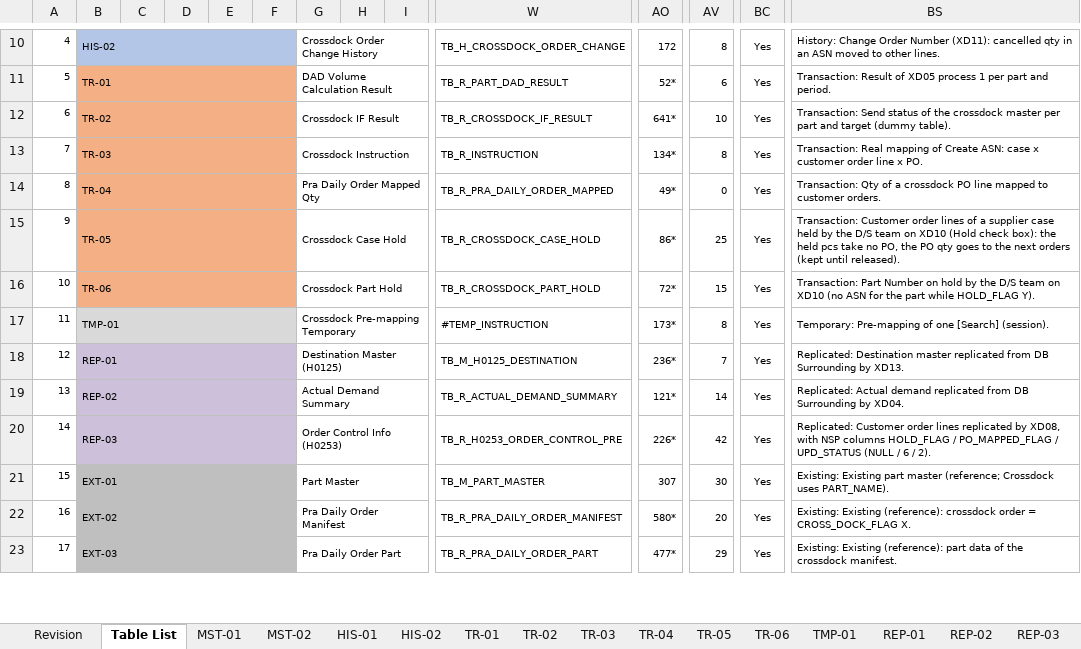
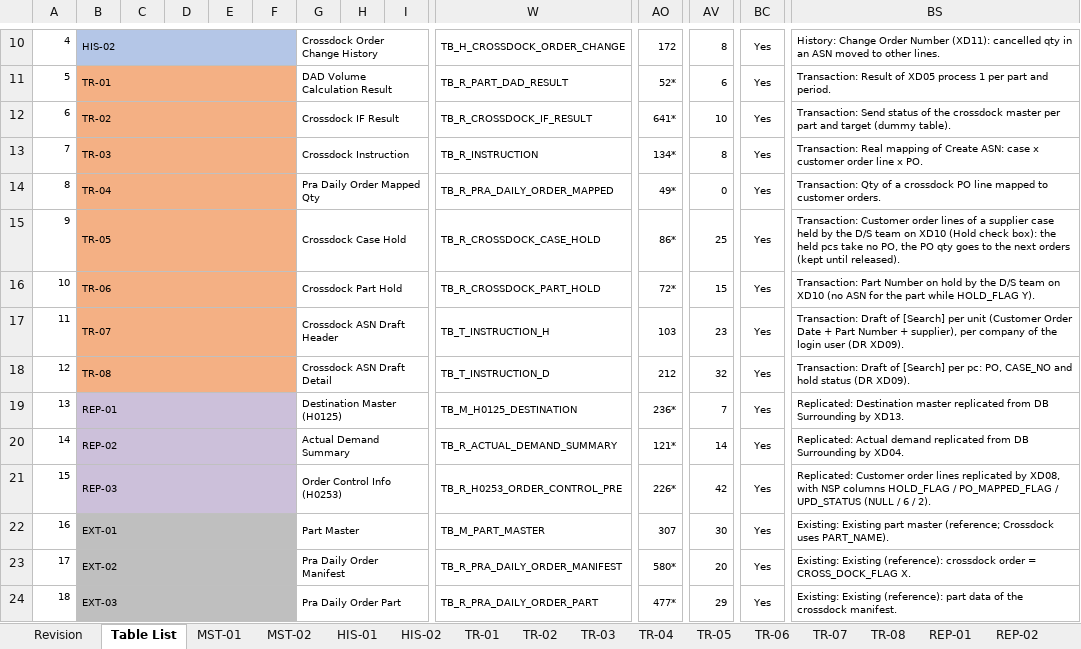
Before and after one commit to ivanrayhannn/crossdockpoc, an Excel workbook: deliverables/function_list_v2/erd/Crossdock_DB_Structure.xlsx, sheet Table List, drawn as a sheet; only a part is shown, gaps mark what is left out; values as stored, in another font and other column widths than the file's, no borders; removed rows and columns are numbered as before the commit, all else as after; rows hold the shown columns only; the diff names each change by its address in the sheet, - before the commit and + after, or states it on an @@ line.

```diff
--- a/deliverables/function_list_v2/erd/Crossdock_DB_Structure.xlsx (sheet Table List)
+++ b/deliverables/function_list_v2/erd/Crossdock_DB_Structure.xlsx (sheet Table List)
-sheet tab: TMP-01
+sheet tab: TR-07
+sheet tab: TR-08
-row 17: 11 | TMP-01 |  |  |  |  | Crossdock Pre-mapping Temporary |  |  | #TEMP_INSTRUCTION | 173* | 8 | Yes | Temporary: Pre-mapping of one [Search] (session).
+row 17: 11 | TR-07 |  |  |  |  | Crossdock ASN Draft Header |  |  | TB_T_INSTRUCTION_H | 103 | 23 | Yes | Transaction: Draft of [Search] per unit (Customer Order Date + Part Number + supplier), per company of the login user (DR XD09).
+row 18: 12 | TR-08 |  |  |  |  | Crossdock ASN Draft Detail |  |  | TB_T_INSTRUCTION_D | 212 | 32 | Yes | Transaction: Draft of [Search] per pc: PO, CASE_NO and hold status (DR XD09).
@@ column A renumbered between rows 19 and 27 @@
```
Also changed, not shown: sheet TR-07, sheet EXT-06, sheet REP-01, sheet REP-02, sheet EXT-01, sheet EXT-05, 4 more sheets, deliverables/function_list_v2/XD01-XD13_UR_Business_Logic_Summary.xlsx, deliverables/function_list_v2/bpf/Crossdock_BPF_Level2.xlsx, 22 other files.
